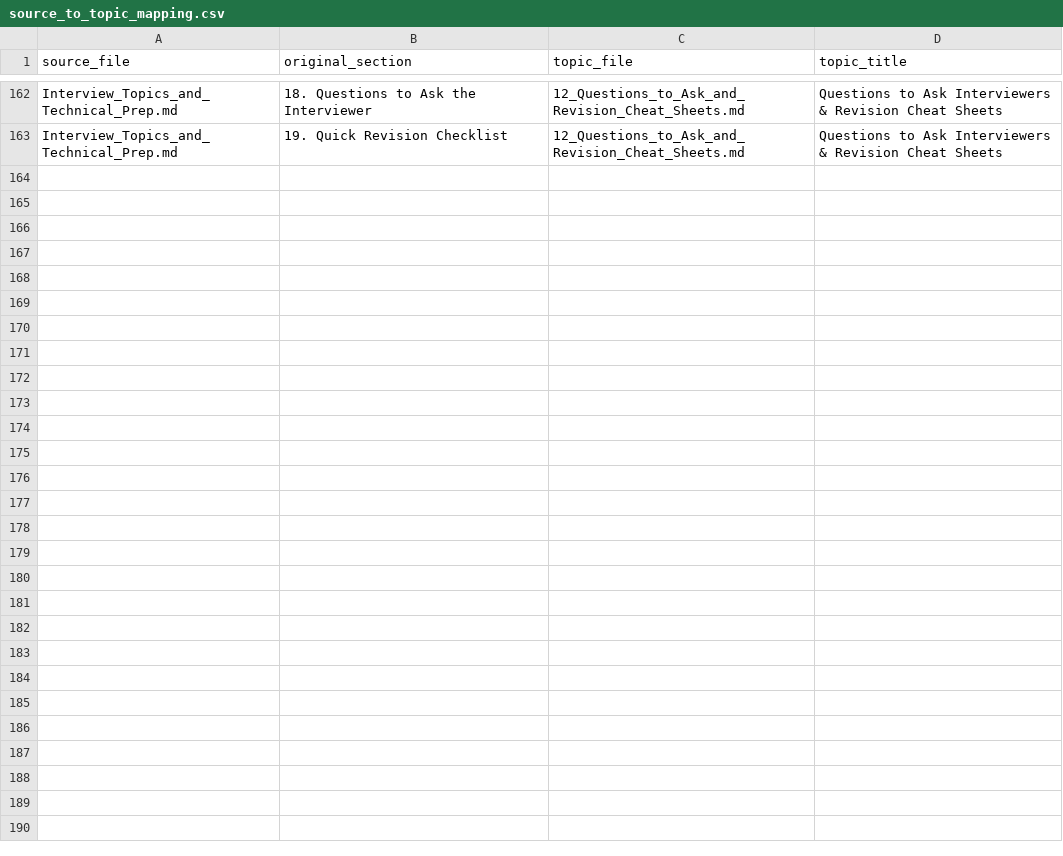
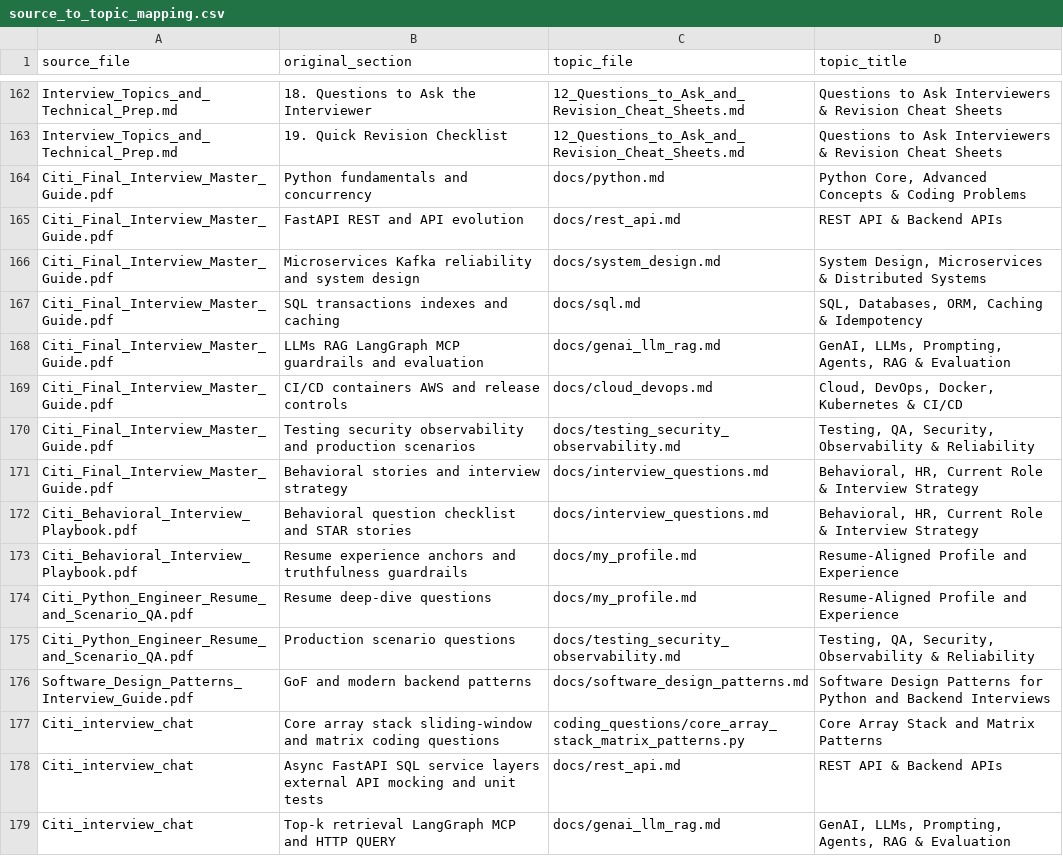
Before and after one commit to TaranjyotS/software-engineering-knowledge-hub, a CSV file: source_to_topic_mapping.csv, drawn as a sheet; only a part is shown, gaps mark what is left out.

Commit message:
Organize and anonymize software engineering knowledge hub

```diff
--- a/source_to_topic_mapping.csv
+++ b/source_to_topic_mapping.csv
@@ -163 +163,17 @@ Interview_Topics_and_Technical_Prep.md,18. Questions to Ask the Interviewer,12_Q
 Interview_Topics_and_Technical_Prep.md,19. Quick Revision Checklist,12_Questions_to_Ask_and_Revision_Cheat_Sheets.md,Questions to Ask Interviewers & Revision Cheat Sheets
+Citi_Final_Interview_Master_Guide.pdf,Python fundamentals and concurrency,docs/python.md,"Python Core, Advanced Concepts & Coding Problems"
+Citi_Final_Interview_Master_Guide.pdf,FastAPI REST and API evolution,docs/rest_api.md,"REST API & Backend APIs"
+Citi_Final_Interview_Master_Guide.pdf,Microservices Kafka reliability and system design,docs/system_design.md,"System Design, Microservices & Distributed Systems"
+Citi_Final_Interview_Master_Guide.pdf,SQL transactions indexes and caching,docs/sql.md,"SQL, Databases, ORM, Caching & Idempotency"
+Citi_Final_Interview_Master_Guide.pdf,LLMs RAG LangGraph MCP guardrails and evaluation,docs/genai_llm_rag.md,"GenAI, LLMs, Prompting, Agents, RAG & Evaluation"
+Citi_Final_Interview_Master_Guide.pdf,CI/CD containers AWS and release controls,docs/cloud_devops.md,"Cloud, DevOps, Docker, Kubernetes & CI/CD"
+Citi_Final_Interview_Master_Guide.pdf,Testing security observability and production scenarios,docs/testing_security_observability.md,"Testing, QA, Security, Observability & Reliability"
+Citi_Final_Interview_Master_Guide.pdf,Behavioral stories and interview strategy,docs/interview_questions.md,"Behavioral, HR, Current Role & Interview Strategy"
+Citi_Behavioral_Interview_Playbook.pdf,Behavioral question checklist and STAR stories,docs/interview_questions.md,"Behavioral, HR, Current Role & Interview Strategy"
+Citi_Behavioral_Interview_Playbook.pdf,Resume experience anchors and truthfulness guardrails,docs/my_profile.md,"Resume-Aligned Profile and Experience"
+Citi_Python_Engineer_Resume_and_Scenario_QA.pdf,Resume deep-dive questions,docs/my_profile.md,"Resume-Aligned Profile and Experience"
+Citi_Python_Engineer_Resume_and_Scenario_QA.pdf,Production scenario questions,docs/testing_security_observability.md,"Testing, QA, Security, Observability & Reliability"
+Software_Design_Patterns_Interview_Guide.pdf,GoF and modern backend patterns,docs/software_design_patterns.md,"Software Design Patterns for Python and Backend Interviews"
+Citi_interview_chat,Core array stack sliding-window and matrix coding questions,coding_questions/core_array_stack_matrix_patterns.py,"Core Array Stack and Matrix Patterns"
+Citi_interview_chat,Async FastAPI SQL service layers external API mocking and unit tests,docs/rest_api.md,"REST API & Backend APIs"
+Citi_interview_chat,Top-k retrieval LangGraph MCP and HTTP QUERY,docs/genai_llm_rag.md,"GenAI, LLMs, Prompting, Agents, RAG & Evaluation"
```
Also changed, not shown: 57 other files.
